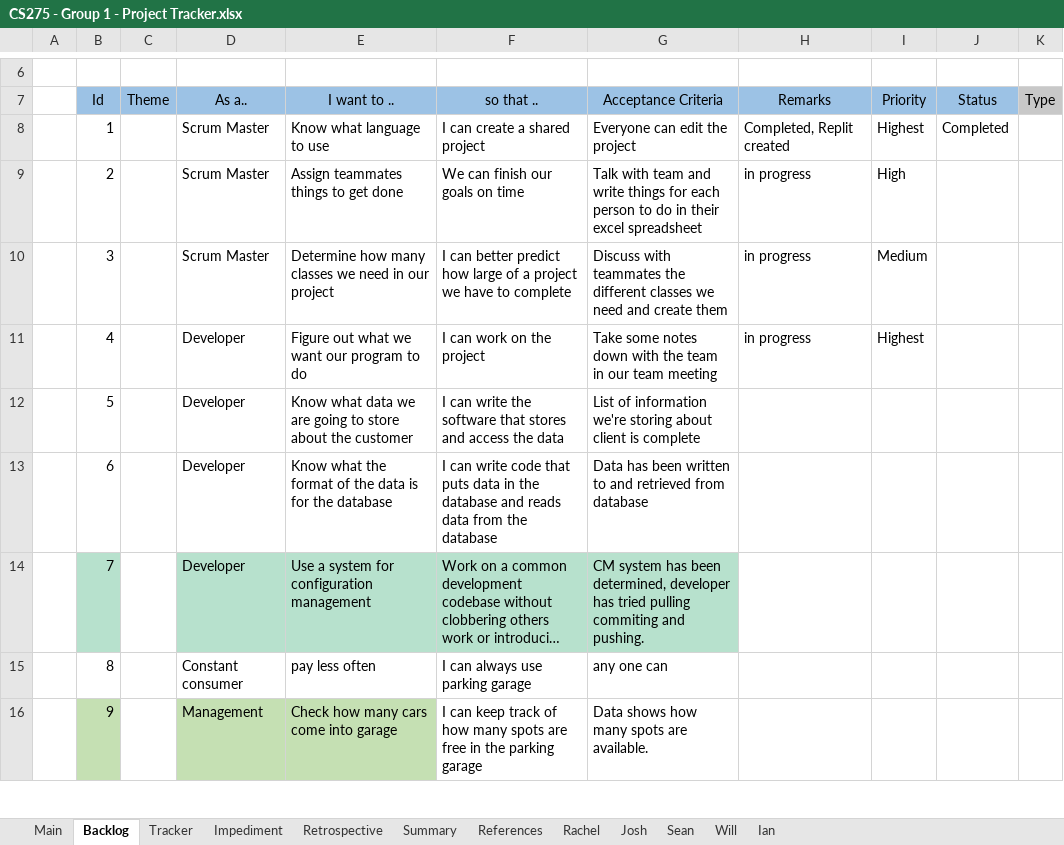
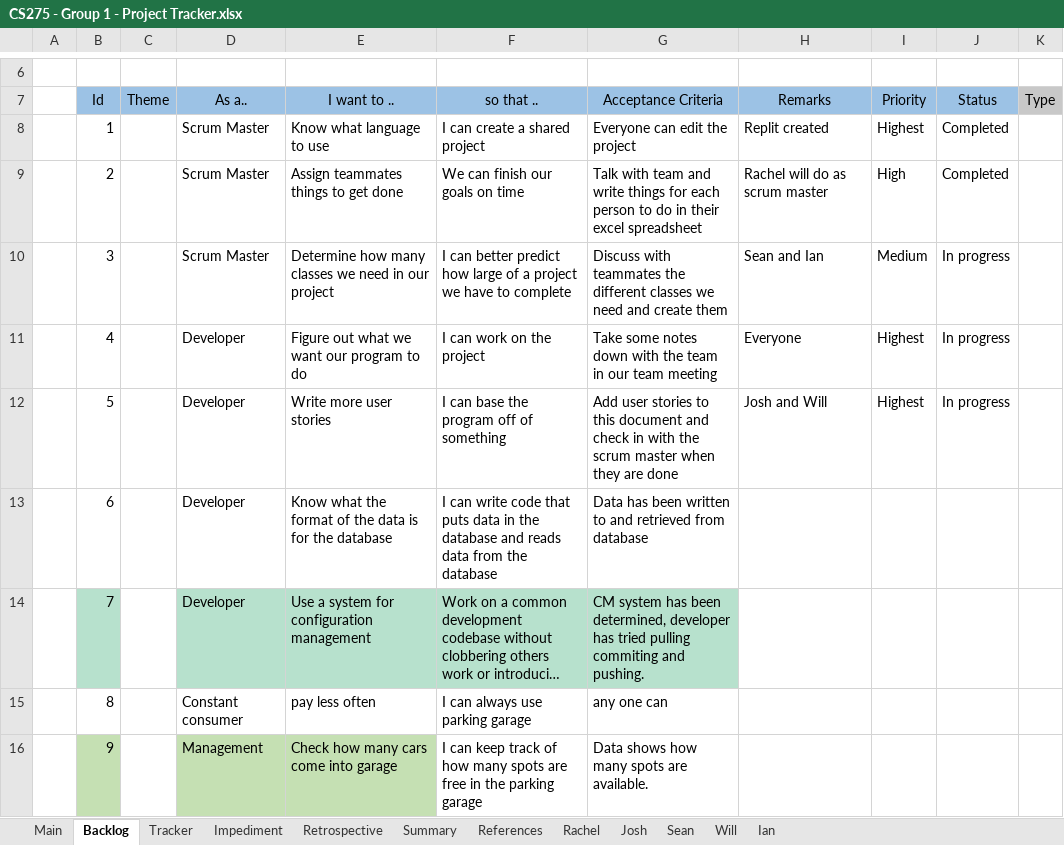
Before and after one commit to rgrossbauer/Parking-Garage, an Excel workbook: CS275 - Group 1 - Project Tracker.xlsx, sheet Backlog, drawn as a sheet; only a part is shown, gaps mark what is left out; long unchanged cells end in …; values as stored, in another font and other column widths than the file's, no borders; charts and pictures and conditional formats not drawn; the diff names each change by its address in the sheet, - before the commit and + after, or states it on an @@ line.

```diff
--- a/CS275 - Group 1 - Project Tracker.xlsx (sheet Backlog)
+++ b/CS275 - Group 1 - Project Tracker.xlsx (sheet Backlog)
-H8: Completed, Replit created
+H8: Replit created
-H9: in progress
+H9: Rachel will do as scrum master
-J9: (empty)
+J9: Completed
-H10: in progress
+H10: Sean and Ian
-J10:J12: (empty)
+J10:J12: In progress
-H11: in progress
+H11: Everyone
-E12: Know what data we are going to store about the customer
+E12: Write more user stories
-F12: I can write the software that stores and access the data
+F12: I can base the program off of something
-G12: List of information we're storing about client is complete
+G12: Add user stories to this document and check in with the scrum master when they are done
-H12: (empty)
+H12: Josh and Will
-I12: (empty)
+I12: Highest
```
Also changed, not shown: sheet Tracker, sheet Rachel, sheet Retrospective, sheet Main, sheet Josh, sheet Sean, 2 more sheets, formulas that keep their value, charts or pictures.
